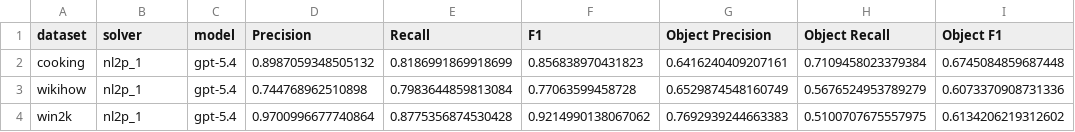
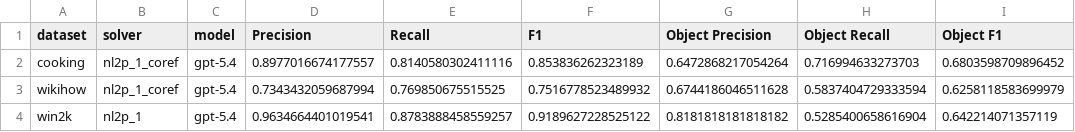
Before and after one commit to utop1an/llm-action-extraction, a CSV file: results/nl2p_1_coref/gpt-5.4/evaluation_result.csv, drawn as a sheet.

```diff
--- a/results/nl2p_1_coref/gpt-5.4/evaluation_result.csv
+++ b/results/nl2p_1_coref/gpt-5.4/evaluation_result.csv
@@ -1,4 +1,4 @@
 dataset,solver,model,Precision,Recall,F1,Object Precision,Object Recall,Object F1
-cooking,nl2p_1,gpt-5.4,0.8987059348505132,0.8186991869918699,0.856838970431823,0.6416240409207161,0.7109458023379384,0.6745084859687448
-wikihow,nl2p_1,gpt-5.4,0.744768962510898,0.7983644859813084,0.77063599458728,0.6529874548160749,0.5676524953789279,0.6073370908731336
-win2k,nl2p_1,gpt-5.4,0.9700996677740864,0.8775356874530428,0.9214990138067062,0.7692939244663383,0.5100707675557975,0.6134206219312602
+cooking,nl2p_1_coref,gpt-5.4,0.8977016674177557,0.8140580302411116,0.853836262323189,0.6472868217054264,0.716994633273703,0.6803598709896452
+wikihow,nl2p_1_coref,gpt-5.4,0.7343432059687994,0.769850675515525,0.7516778523489932,0.6744186046511628,0.5837404729333594,0.6258118583699979
+win2k,nl2p_1,gpt-5.4,0.9634664401019541,0.8783888458559257,0.9189627228525122,0.8181818181818182,0.5285400658616904,0.642214071357119
```
Also changed, not shown: results/nl2p_1/gemma3-12b/evaluation_result.csv, results/nl2p_1/gpt-5.4-mini/evaluation_result.csv, 23 other files.
